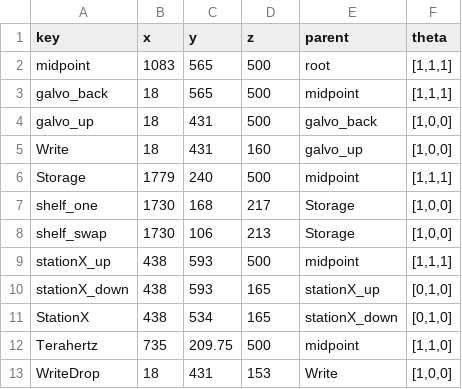
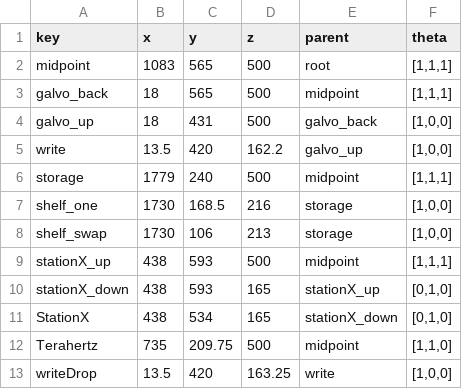
Before and after one commit to kito7454/gantrySefDriving, a CSV file: curr_gantry.csv, drawn as a sheet.

```diff
--- a/curr_gantry.csv
+++ b/curr_gantry.csv
@@ -4,6 +4,6 @@ galvo_back,18,565,500,midpoint,"[1,1,1]"
 galvo_up,18,431,500,galvo_back,"[1,0,0]"
-Write,18,431,160,galvo_up,"[1,0,0]"
-Storage,1779,240,500,midpoint,"[1,1,1]"
-shelf_one,1730,168,217,Storage,"[1,0,0]"
-shelf_swap,1730,106,213,Storage,"[1,0,0]"
+write,13.5,420,162.2,galvo_up,"[1,0,0]"
+storage,1779,240,500,midpoint,"[1,1,1]"
+shelf_one,1730,168.5,216,storage,"[1,0,0]"
+shelf_swap,1730,106,213,storage,"[1,0,0]"
 stationX_up,438,593,500,midpoint,"[1,1,1]"
@@ -12,2 +12,2 @@ StationX,438,534,165,stationX_down,"[0,1,0]"
 Terahertz,735,209.75,500,midpoint,"[1,1,0]"
-WriteDrop,18,431,153,Write,"[1,0,0]"
+writeDrop,13.5,420,163.25,write,"[1,0,0]"
```
Also changed, not shown: 6 other files.
